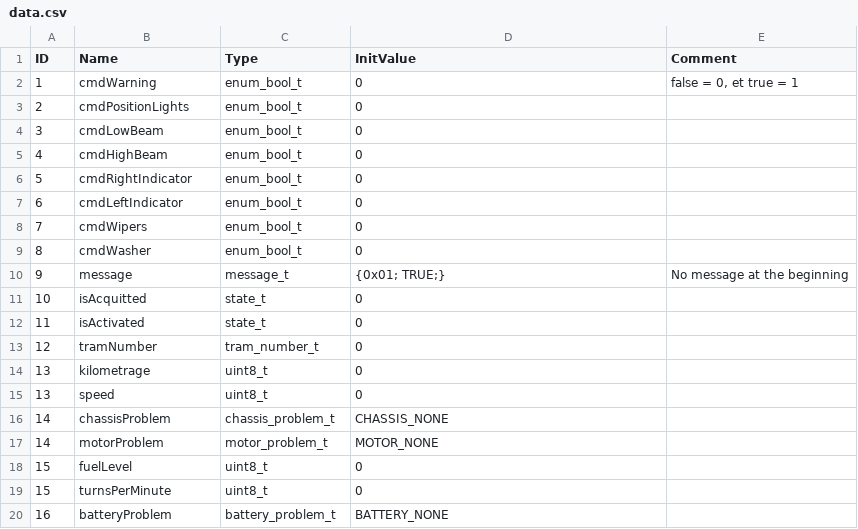
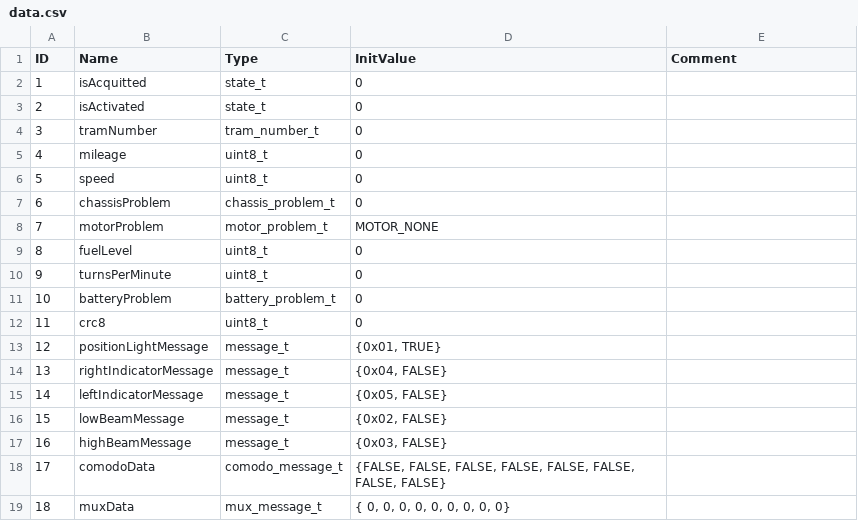
Before and after one commit to stephane-nguyen/BCGV, a CSV file: generator/data.csv, drawn as a sheet.

```diff
--- a/generator/data.csv
+++ b/generator/data.csv
@@ -1,20 +1,19 @@
 ID,Name,Type,InitValue,Comment
-1,cmdWarning,enum_bool_t,0,"false = 0, et true = 1"
-2,cmdPositionLights,enum_bool_t,0,
-3,cmdLowBeam,enum_bool_t,0,
-4,cmdHighBeam,enum_bool_t,0,
-5,cmdRightIndicator,enum_bool_t,0,
-6,cmdLeftIndicator,enum_bool_t,0,
-7,cmdWipers,enum_bool_t,0,
-8,cmdWasher,enum_bool_t,0,
-9,message,message_t,{0x01; TRUE;},No message at the beginning
-10,isAcquitted,state_t,0,
-11,isActivated,state_t,0,
-12,tramNumber,tram_number_t,0,
-13,kilometrage,uint8_t,0,
-13,speed,uint8_t,0,
-14,chassisProblem,chassis_problem_t,CHASSIS_NONE,
-14,motorProblem,motor_problem_t,MOTOR_NONE,
-15,fuelLevel,uint8_t,0,
-15,turnsPerMinute,uint8_t,0,
-16,batteryProblem,battery_problem_t,BATTERY_NONE,
+1,isAcquitted,state_t,0,
+2,isActivated,state_t,0,
+3,tramNumber,tram_number_t,0,
+4,mileage,uint8_t,0,
+5,speed,uint8_t,0,
+6,chassisProblem,chassis_problem_t,0,
+7,motorProblem,motor_problem_t,MOTOR_NONE,
+8,fuelLevel,uint8_t,0,
+9,turnsPerMinute,uint8_t,0,
+10,batteryProblem,battery_problem_t,0,
+11,crc8,uint8_t,0,
+12,positionLightMessage,message_t,"{0x01, TRUE}",
+13,rightIndicatorMessage,message_t,"{0x04, FALSE}",
+14,leftIndicatorMessage,message_t,"{0x05, FALSE}",
+15,lowBeamMessage,message_t,"{0x02, FALSE}",
+16,highBeamMessage,message_t,"{0x03, FALSE}",
+17,comodoData,comodo_message_t,"{FALSE, FALSE, FALSE, FALSE, FALSE, FALSE, FALSE, FALSE}",
+18,muxData,mux_message_t,"{ 0, 0, 0, 0, 0, 0, 0, 0, 0}",
```
Also changed, not shown: generator/types.csv, 8 other files.
